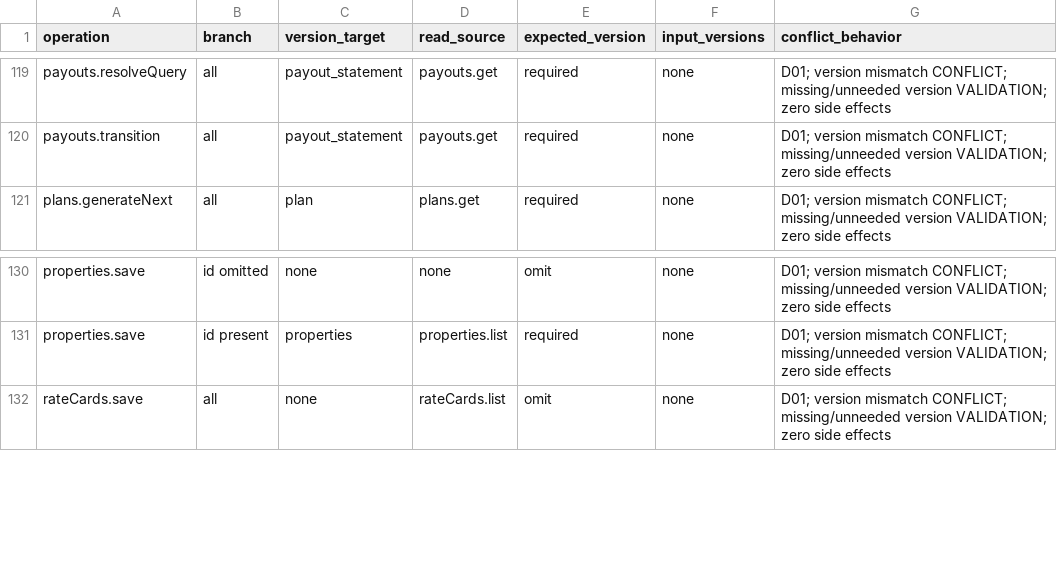
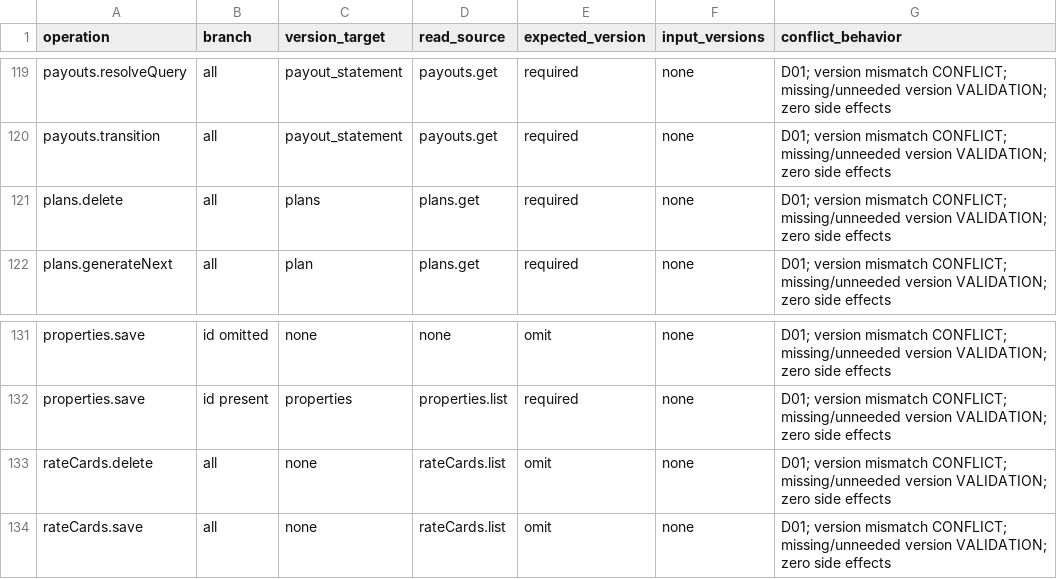
Before and after one commit to Aquarius0715/AC-Project, a CSV file: docs/02-design/write-version-catalog.csv, drawn as a sheet; only a part is shown, gaps mark what is left out; the diff names each change by its address in the sheet, - before the commit and + after, or states it on an @@ line.

```diff
--- a/docs/02-design/write-version-catalog.csv
+++ b/docs/02-design/write-version-catalog.csv
+row 121: plans.delete | all | plans | plans.get | required | none | D01; version mismatch CONFLICT; missing/unneeded version VALIDATION; zero side effects
+row 133: rateCards.delete | all | none | rateCards.list | omit | none | D01; version mismatch CONFLICT; missing/unneeded version VALIDATION; zero side effects
```
Also changed, not shown: docs/02-design/operation-catalog.csv, docs/02-design/operation-persistence-map.csv, 32 other files.
